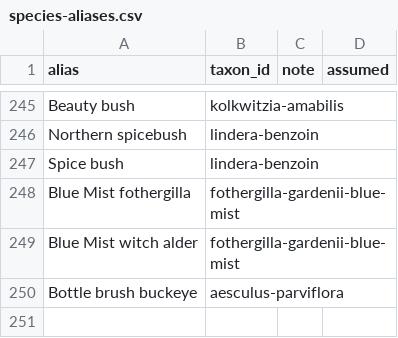
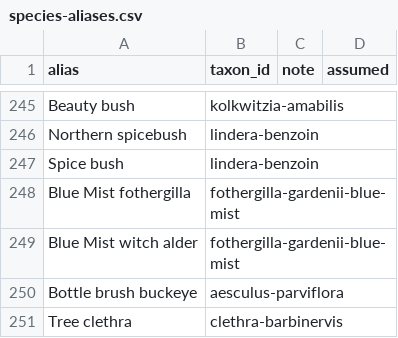
Before and after one commit to durodriguez/Florestas_VT, a CSV file: data/species-aliases.csv, drawn as a sheet; only a part is shown, gaps mark what is left out.

```diff
--- a/data/species-aliases.csv
+++ b/data/species-aliases.csv
@@ -250 +250,2 @@ Blue Mist witch alder,fothergilla-gardenii-blue-mist,,
 Bottle brush buckeye,aesculus-parviflora,,
+Tree clethra,clethra-barbinervis,,
```
Also changed, not shown: data/taxa.csv, 1 other file.
